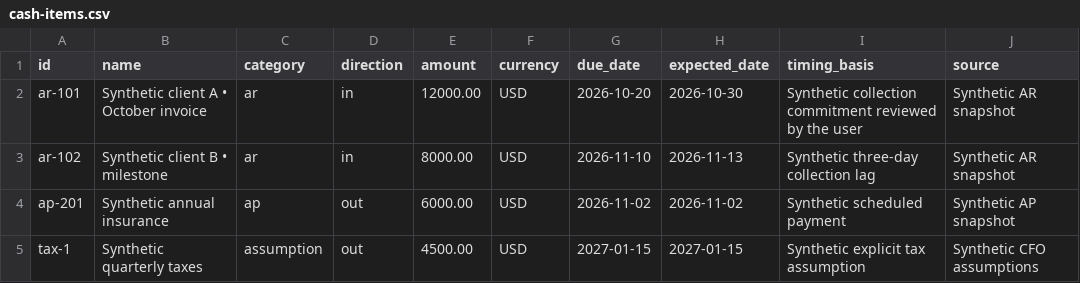
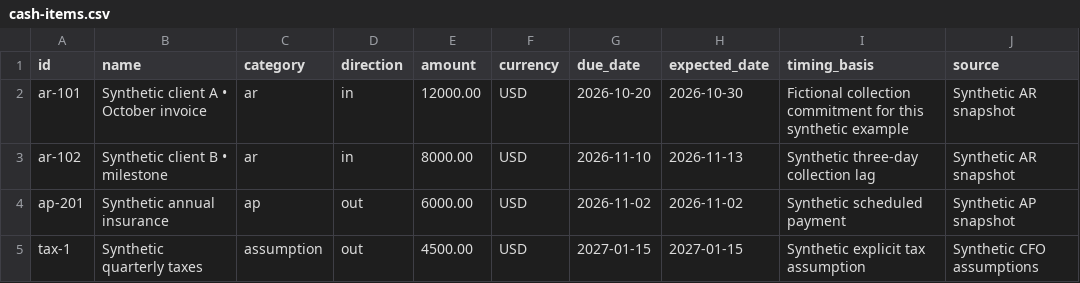
Before and after one commit to owenbyram-spec/vesper-13-week-cash-flow, a CSV file: examples/cash-items.csv, drawn as a sheet.

```diff
--- a/examples/cash-items.csv
+++ b/examples/cash-items.csv
@@ -1,3 +1,3 @@
 id,name,category,direction,amount,currency,due_date,expected_date,timing_basis,source
-ar-101,Synthetic client A • October invoice,ar,in,12000.00,USD,2026-10-20,2026-10-30,Synthetic collection commitment reviewed by the user,Synthetic AR snapshot
+ar-101,Synthetic client A • October invoice,ar,in,12000.00,USD,2026-10-20,2026-10-30,Fictional collection commitment for this synthetic example,Synthetic AR snapshot
 ar-102,Synthetic client B • milestone,ar,in,8000.00,USD,2026-11-10,2026-11-13,Synthetic three-day collection lag,Synthetic AR snapshot
```
Also changed, not shown: 22 other files.
